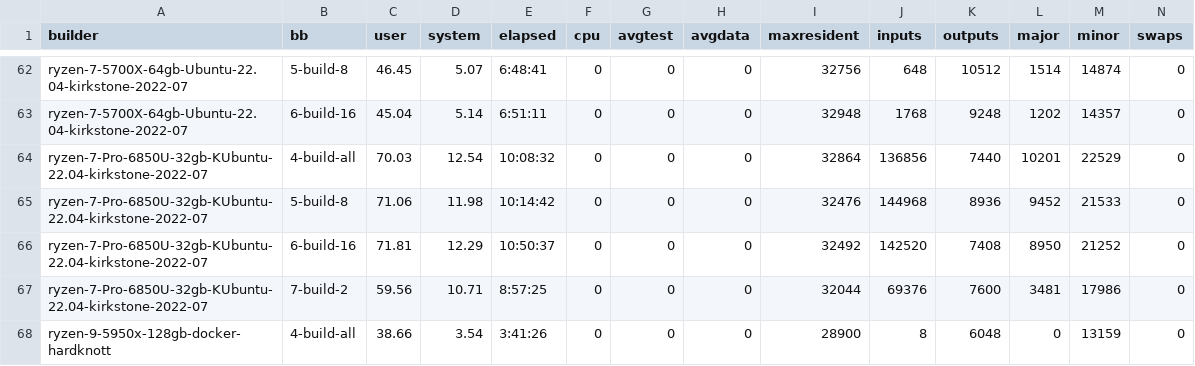
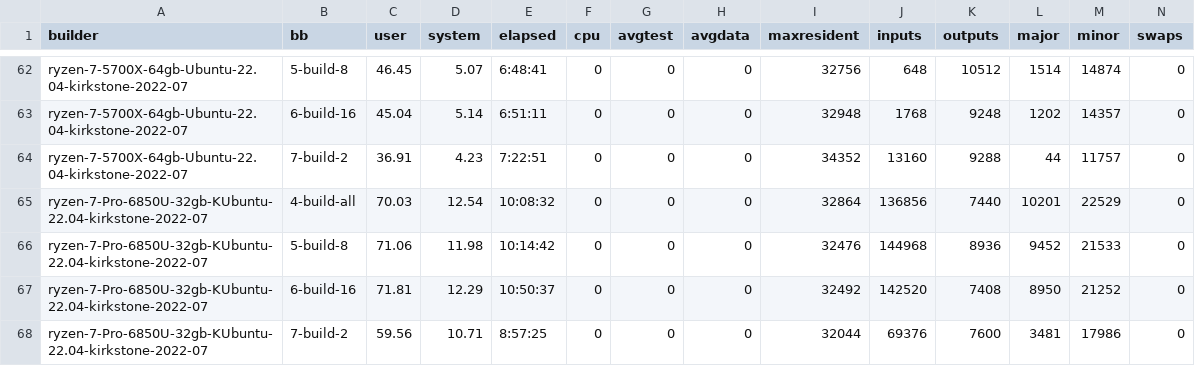
Before and after one commit to shr-project/test-oe-build-time, a CSV file: results.sheet03.time.build.csv, drawn as a sheet; only a part is shown, gaps mark what is left out; the shorter side is filled out with more unchanged rows; the diff names each change by its address in the sheet, - before the commit and + after, or states it on an @@ line.

```diff
--- a/results.sheet03.time.build.csv
+++ b/results.sheet03.time.build.csv
+row 64: ryzen-7-5700X-64gb-Ubuntu-22.04-kirkstone-2022-07 | 7-build-2 | 36.91 | 4.23 | 7:22:51 | 0 | 0 | 0 | 34352 | 13160 | 9288 | 44 | 11757 | 0
```
Also changed, not shown: results.sheet09.top20s.builds.csv, 5 other files.
